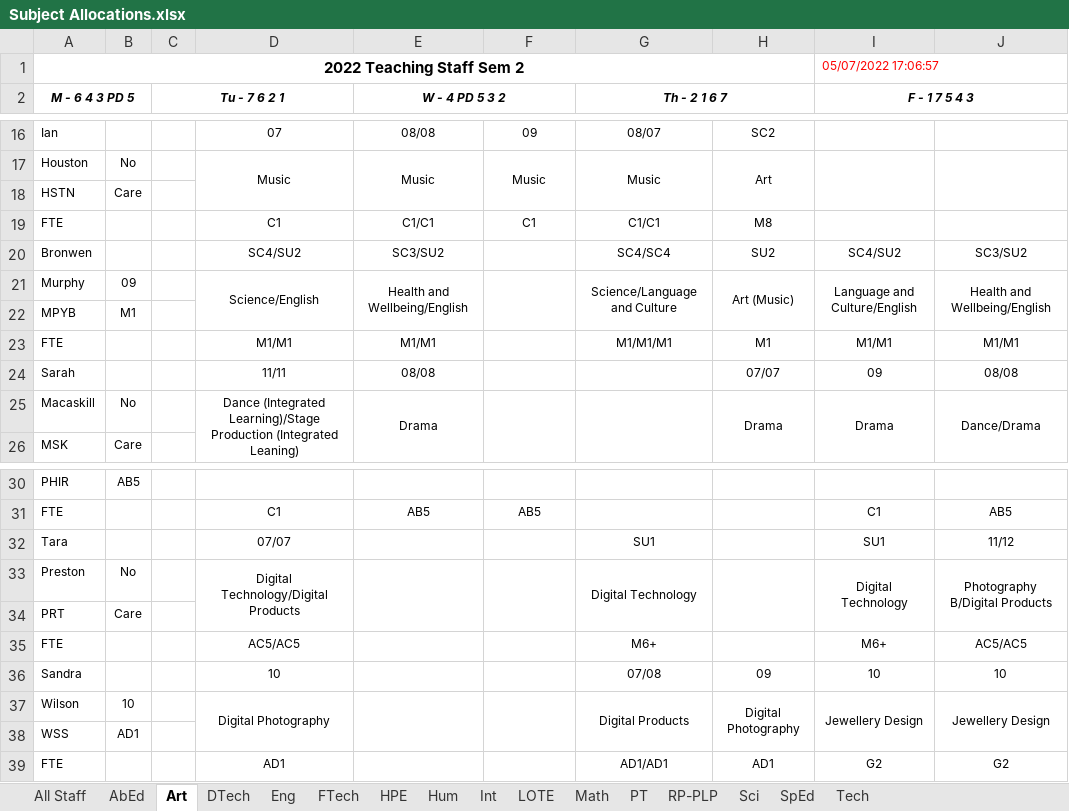
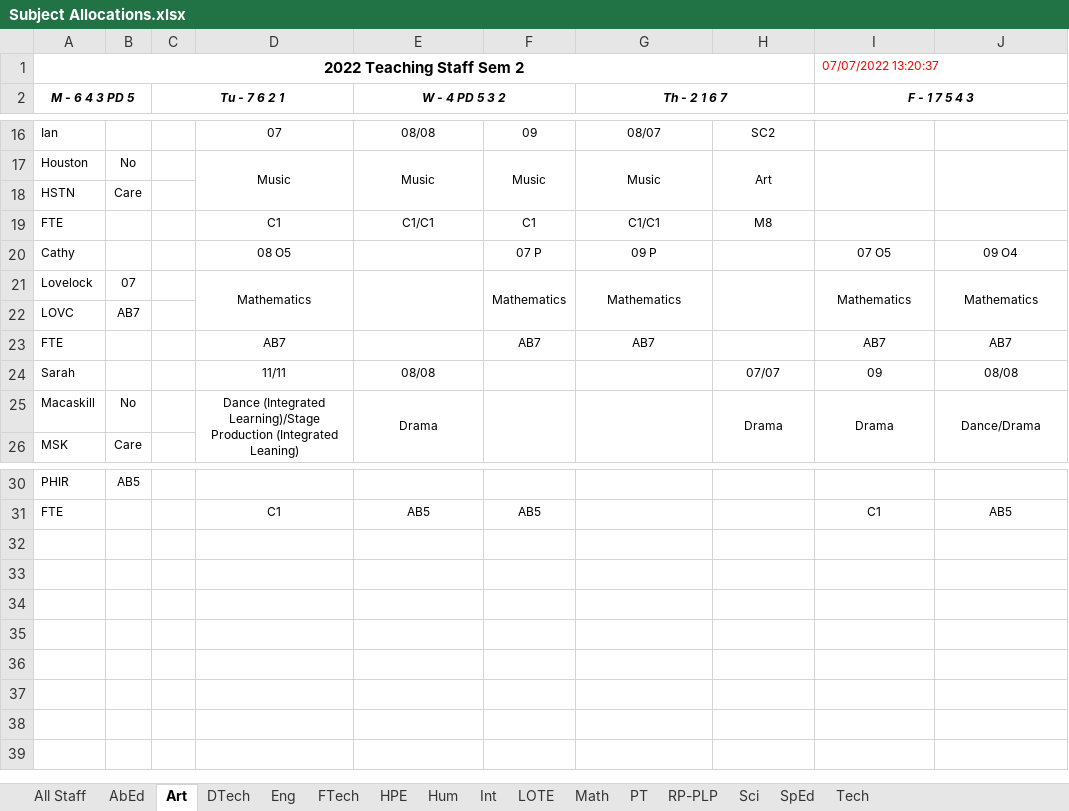
Before and after one commit to MrEldridge22/timetabling, an Excel workbook: Subject Allocations.xlsx, sheet Art, drawn as a sheet; only a part is shown, gaps mark what is left out; values as stored, in another font and other column widths than the file's, no borders; removed rows and columns are numbered as before the commit, all else as after; the diff names each change by its address in the sheet, - before the commit and + after, or states it on an @@ line.

```diff
--- a/Subject Allocations.xlsx (sheet Art)
+++ b/Subject Allocations.xlsx (sheet Art)
-I1 (F - 1 7 5 4 3): 05/07/2022 17:06:57
+I1 (F - 1 7 5 4 3): 07/07/2022 13:20:37
-row 20: Bronwen |  |  | SC4/SU2 | SC3/SU2 |  | SC4/SC4 | SU2 | SC4/SU2 | SC3/SU2
-row 21: Murphy | 09 |  | Science/English | Health and Wellbeing/English |  | Science/Language and Culture | Art (Music) | Language and Culture/English | Health and Wellbeing/English
-row 22: MPYB | M1
-row 23: FTE |  |  | M1/M1 | M1/M1 |  | M1/M1/M1 | M1 | M1/M1 | M1/M1
+row 20: Cathy |  |  | 08 O5 |  | 07 P | 09 P |  | 07 O5 | 09 O4
+row 21: Lovelock | 07 |  | Mathematics |  | Mathematics | Mathematics |  | Mathematics | Mathematics
+row 22: LOVC | AB7
+row 23: FTE |  |  | AB7 |  | AB7 | AB7 |  | AB7 | AB7
-row 32: Tara |  |  | 07/07 |  |  | SU1 |  | SU1 | 11/12
-row 33: Preston | No |  | Digital Technology/Digital Products |  |  | Digital Technology |  | Digital Technology | Photography B/Digital Products
-row 34: PRT | Care
-row 35: FTE |  |  | AC5/AC5 |  |  | M6+ |  | M6+ | AC5/AC5
-row 36: Sandra |  |  | 10 |  |  | 07/08 | 09 | 10 | 10
-row 37: Wilson | 10 |  | Digital Photography |  |  | Digital Products | Digital Photography | Jewellery Design | Jewellery Design
-row 38: WSS | AD1
-row 39: FTE |  |  | AD1 |  |  | AD1/AD1 | AD1 | G2 | G2
```
Also changed, not shown: sheet PT, sheet Sci, sheet Hum, sheet Math, sheet SpEd, sheet RP-PLP, 9 more sheets, 5 other files.
